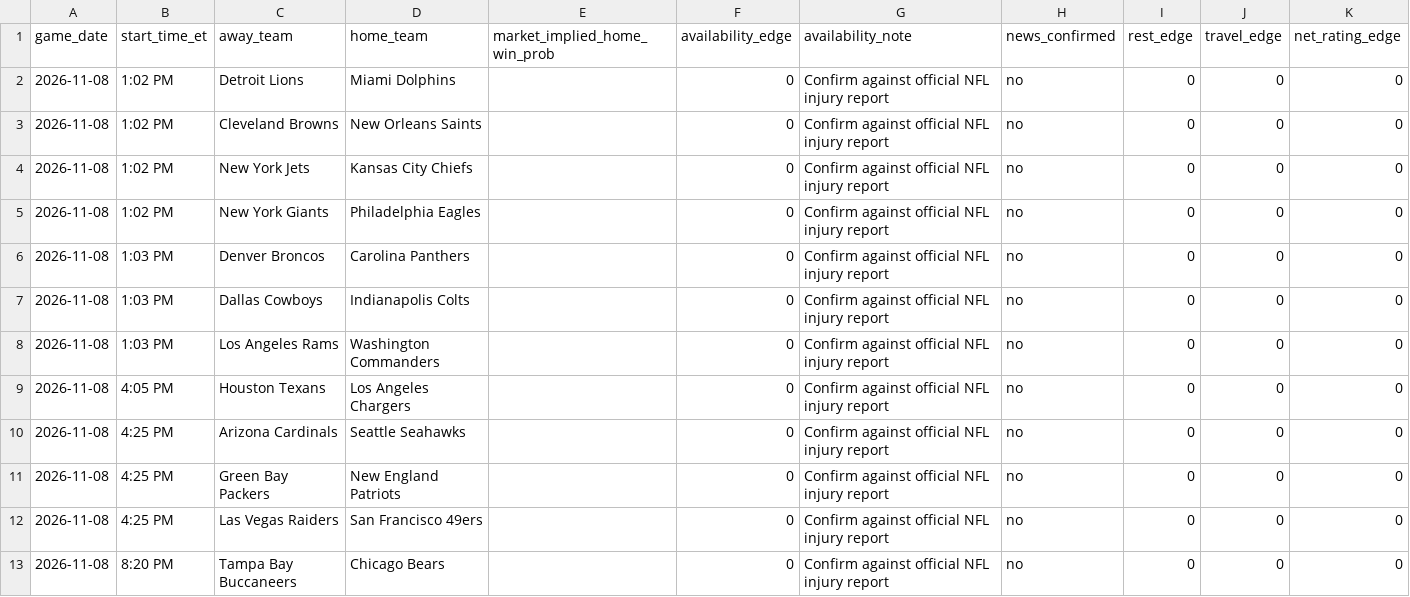
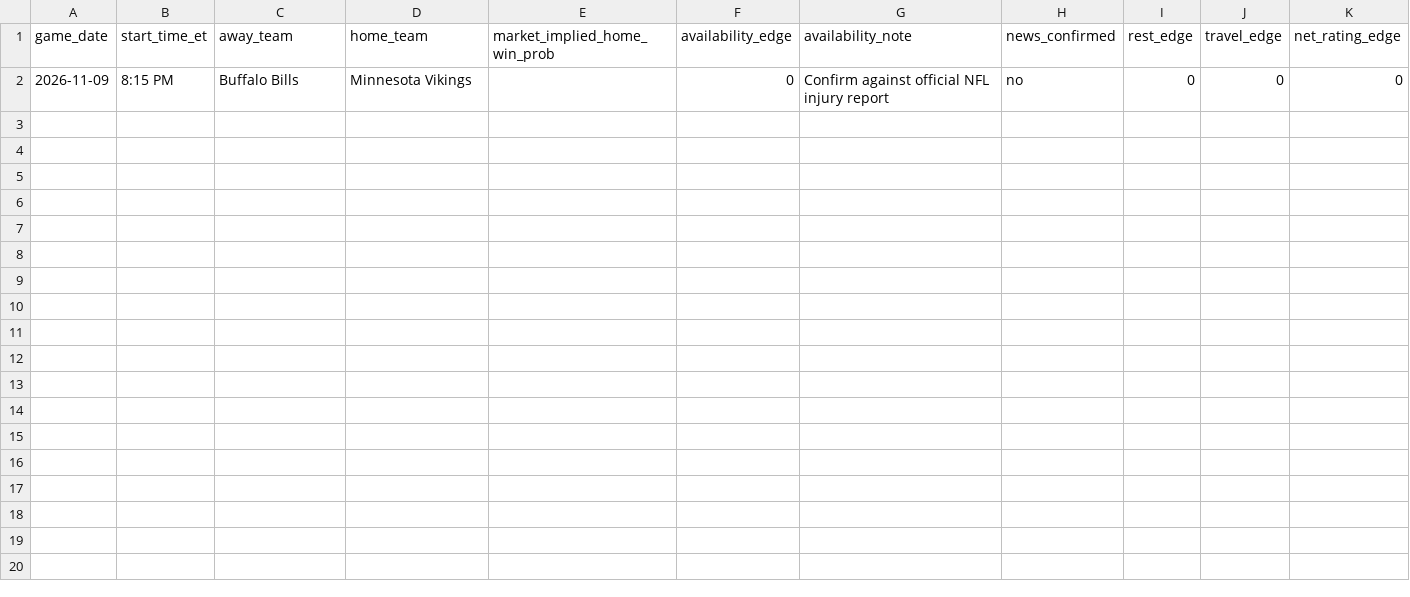
Before and after one commit to TbilKitty/Bets, a CSV file: data/daily_game_inputs.csv, drawn as a sheet.

```diff
--- a/data/daily_game_inputs.csv
+++ b/data/daily_game_inputs.csv
@@ -1,13 +1,2 @@
 game_date,start_time_et,away_team,home_team,market_implied_home_win_prob,availability_edge,availability_note,news_confirmed,rest_edge,travel_edge,net_rating_edge
-2026-11-08,1:02 PM,Detroit Lions,Miami Dolphins,,0,Confirm against official NFL injury report,no,0,0,0
-2026-11-08,1:02 PM,Cleveland Browns,New Orleans Saints,,0,Confirm against official NFL injury report,no,0,0,0
-2026-11-08,1:02 PM,New York Jets,Kansas City Chiefs,,0,Confirm against official NFL injury report,no,0,0,0
-2026-11-08,1:02 PM,New York Giants,Philadelphia Eagles,,0,Confirm against official NFL injury report,no,0,0,0
-2026-11-08,1:03 PM,Denver Broncos,Carolina Panthers,,0,Confirm against official NFL injury report,no,0,0,0
-2026-11-08,1:03 PM,Dallas Cowboys,Indianapolis Colts,,0,Confirm against official NFL injury report,no,0,0,0
-2026-11-08,1:03 PM,Los Angeles Rams,Washington Commanders,,0,Confirm against official NFL injury report,no,0,0,0
-2026-11-08,4:05 PM,Houston Texans,Los Angeles Chargers,,0,Confirm against official NFL injury report,no,0,0,0
-2026-11-08,4:25 PM,Arizona Cardinals,Seattle Seahawks,,0,Confirm against official NFL injury report,no,0,0,0
-2026-11-08,4:25 PM,Green Bay Packers,New England Patriots,,0,Confirm against official NFL injury report,no,0,0,0
-2026-11-08,4:25 PM,Las Vegas Raiders,San Francisco 49ers,,0,Confirm against official NFL injury report,no,0,0,0
-2026-11-08,8:20 PM,Tampa Bay Buccaneers,Chicago Bears,,0,Confirm against official NFL injury report,no,0,0,0
+2026-11-09,8:15 PM,Buffalo Bills,Minnesota Vikings,,0,Confirm against official NFL injury report,no,0,0,0
```
Also changed, not shown: data/source_log.csv.
